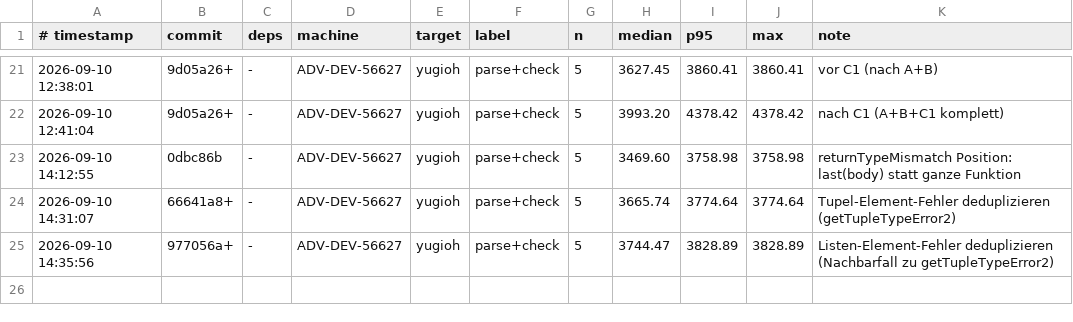
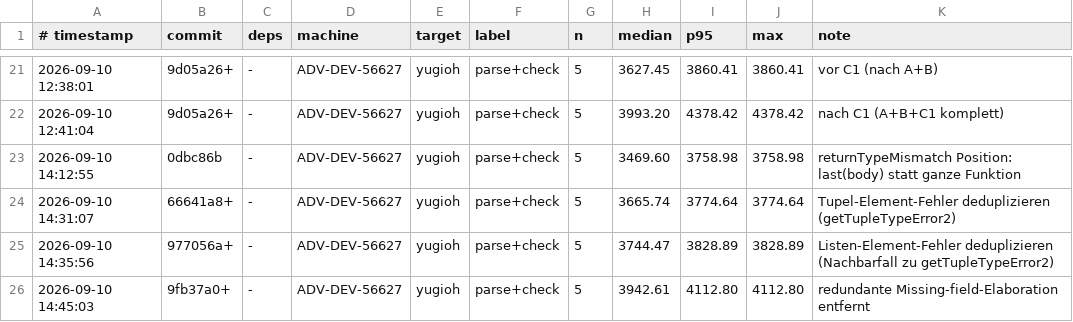
Before and after one commit to JulianXander/jul-compiler, a TSV file: scripts/bench-log-compiler.tsv, drawn as a sheet; only a part is shown, gaps mark what is left out.

Commit message:
fix redundante fehler meldungen

```diff
--- a/scripts/bench-log-compiler.tsv
+++ b/scripts/bench-log-compiler.tsv
@@ -25 +25,2 @@
 2026-09-10 14:35:56	977056a+	-	ADV-DEV-56627	yugioh	parse+check	5	3744.47	3828.89	3828.89	Listen-Element-Fehler deduplizieren (Nachbarfall zu getTupleTypeError2)
+2026-09-10 14:45:03	9fb37a0+	-	ADV-DEV-56627	yugioh	parse+check	5	3942.61	4112.80	4112.80	redundante Missing-field-Elaboration entfernt
```
Also changed, not shown: 6 other files.
